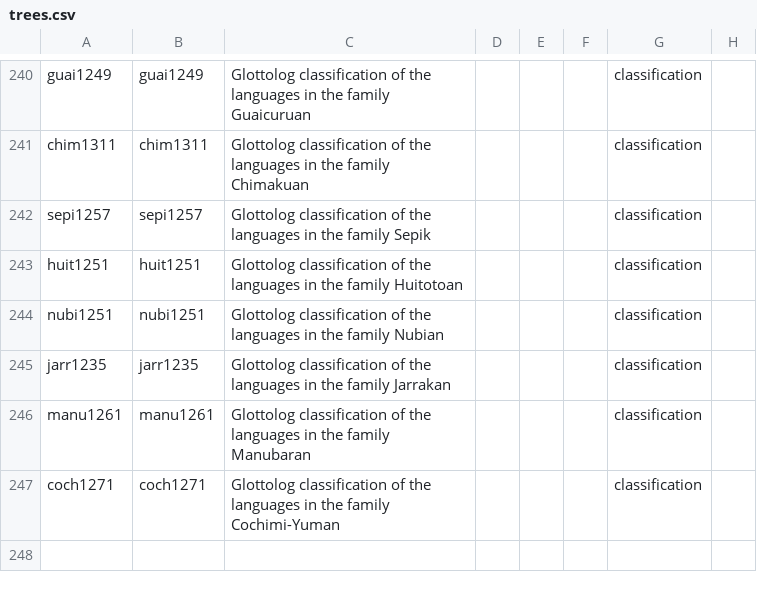
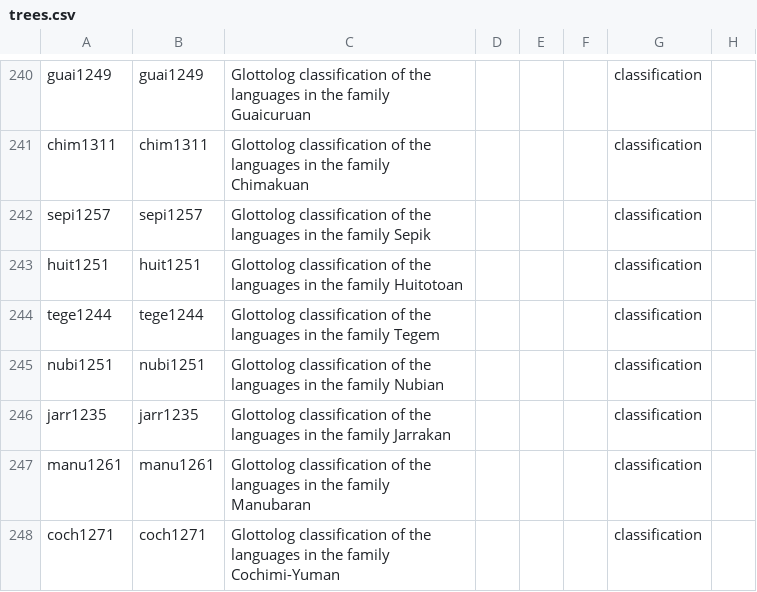
Before and after one commit to stefanocoretta/glottolog-cldf, a CSV file: cldf/trees.csv, drawn as a sheet; only a part is shown, gaps mark what is left out.

```diff
--- a/cldf/trees.csv
+++ b/cldf/trees.csv
@@ -243,2 +243,3 @@ sepi1257,sepi1257,Glottolog classification of the languages in the family Sepik,
 huit1251,huit1251,Glottolog classification of the languages in the family Huitotoan,,,,classification,
+tege1244,tege1244,Glottolog classification of the languages in the family Tegem,,,,classification,
 nubi1251,nubi1251,Glottolog classification of the languages in the family Nubian,,,,classification,
```
Also changed, not shown: 10 other files.
